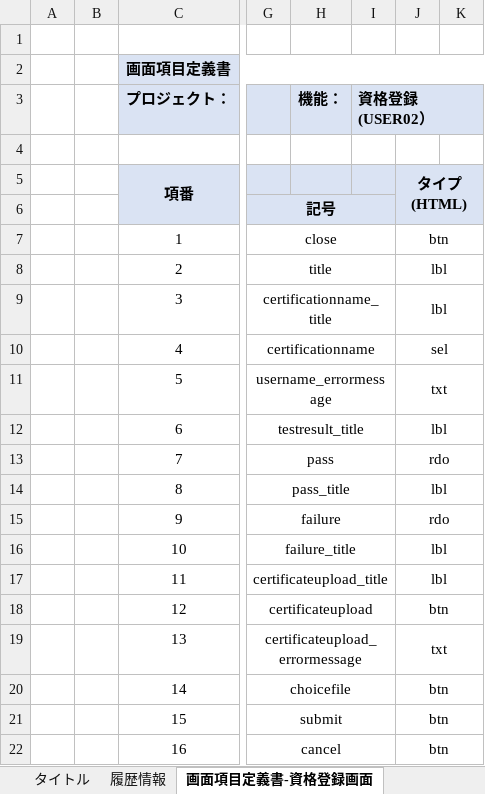
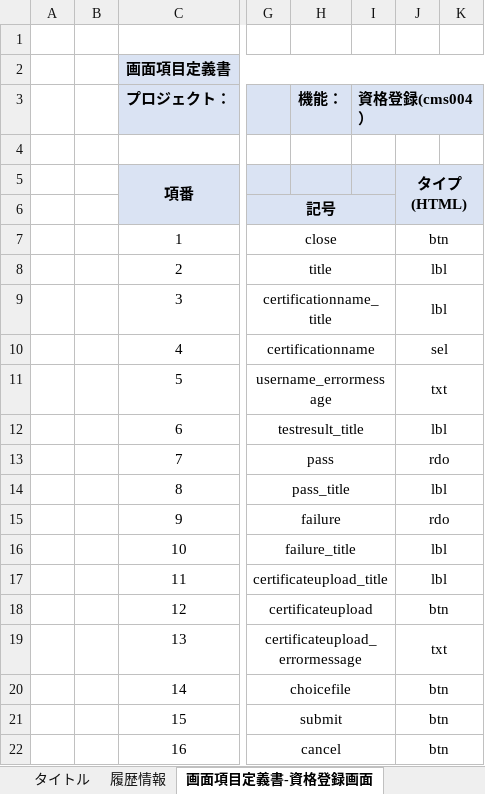
Before and after one commit to IotaTech-Info/certificate-online, an Excel workbook: doc/30_詳細設計/01_画面系/【CMS】詳細設計＿画面項目定義書＿資格登録画面.xlsx, sheet 画面項目定義書-資格登録画面, drawn as a sheet; only a part is shown, gaps mark what is left out; values as stored, in another font and other column widths than the file's, no borders; the diff names each change by its address in the sheet, - before the commit and + after, or states it on an @@ line.

```diff
--- a/doc/30_詳細設計/01_画面系/【CMS】詳細設計＿画面項目定義書＿資格登録画面.xlsx (sheet 画面項目定義書-資格登録画面)
+++ b/doc/30_詳細設計/01_画面系/【CMS】詳細設計＿画面項目定義書＿資格登録画面.xlsx (sheet 画面項目定義書-資格登録画面)
-I3: 資格登録(USER02）
+I3: 資格登録(cms004）
```
Also changed, not shown: sheet 履歴情報, doc/20_基本設計/01_画面系/【CMS】基本設計-画面一覧仕様書.xlsx, doc/30_詳細設計/01_画面系/【CMS】詳細設計_画面項目定義書_人事用資格一覧表画面.xlsx, 5 other files.
